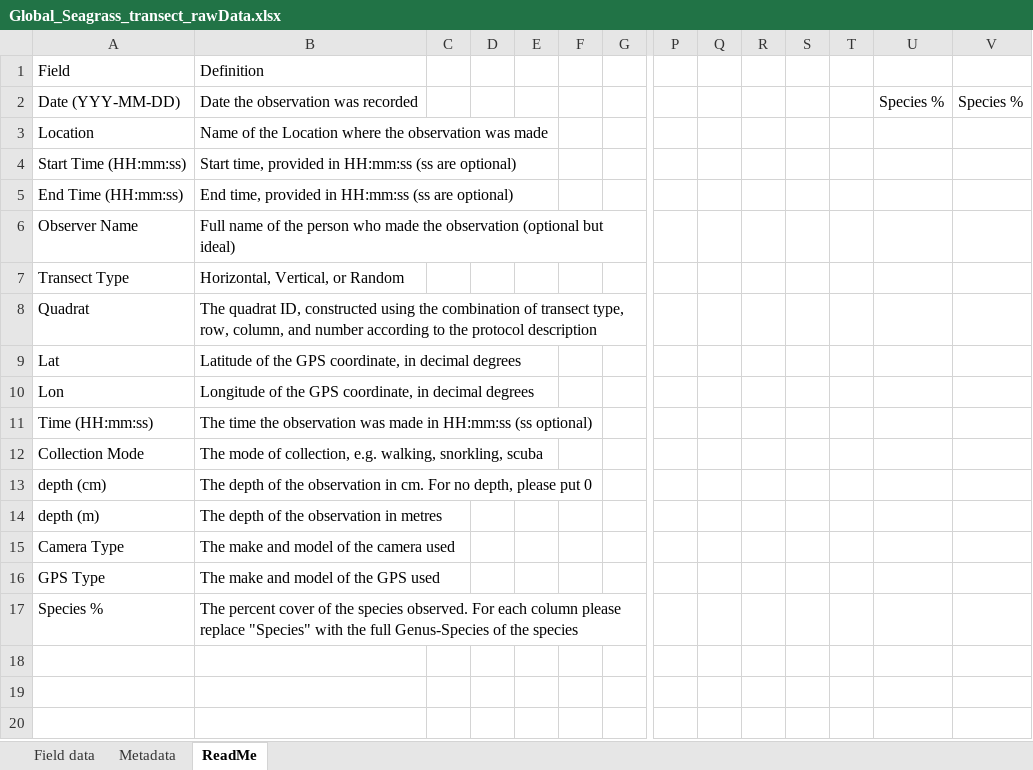
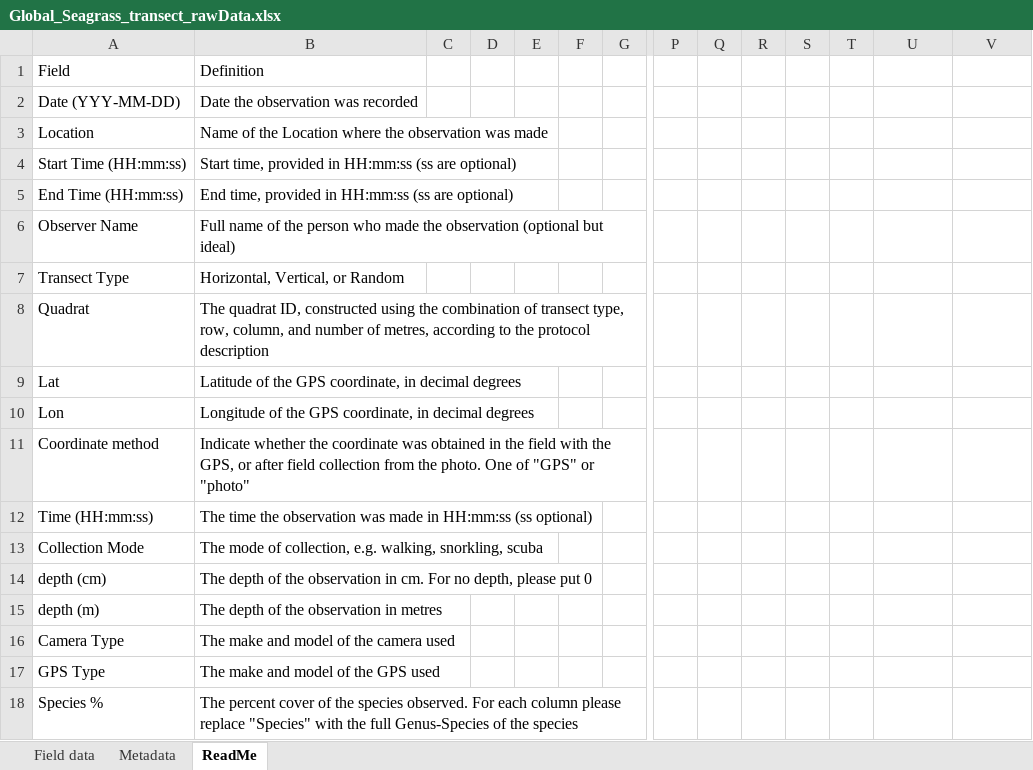
Before and after one commit to BioEcoOcean/global-seagrass, an Excel workbook: Global_Seagrass_transect_rawData.xlsx, sheet ReadMe, drawn as a sheet; only a part is shown, gaps mark what is left out; values as stored, in another font and other column widths than the file's, no borders; rows hold the shown columns only; the diff names each change by its address in the sheet, - before the commit and + after, or states it on an @@ line.

```diff
--- a/Global_Seagrass_transect_rawData.xlsx (sheet ReadMe)
+++ b/Global_Seagrass_transect_rawData.xlsx (sheet ReadMe)
-U2: Species %
+U2: (empty)
-V2: Species %
+V2: (empty)
-B8: …and number according to…
+B8: …and number of metres, according to…
+row 11: Coordinate method | Indicate whether the coordinate was obtained in the field with the GPS, or after field collection from the photo. One of "GPS" or "photo"
```
Also changed, not shown: sheet Field data, 1 other file.
